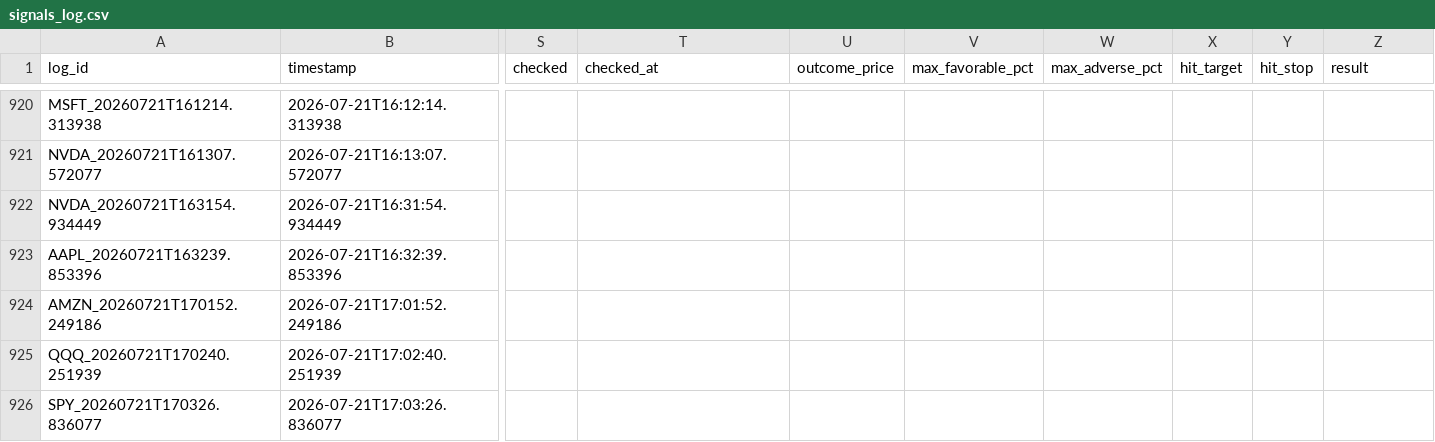
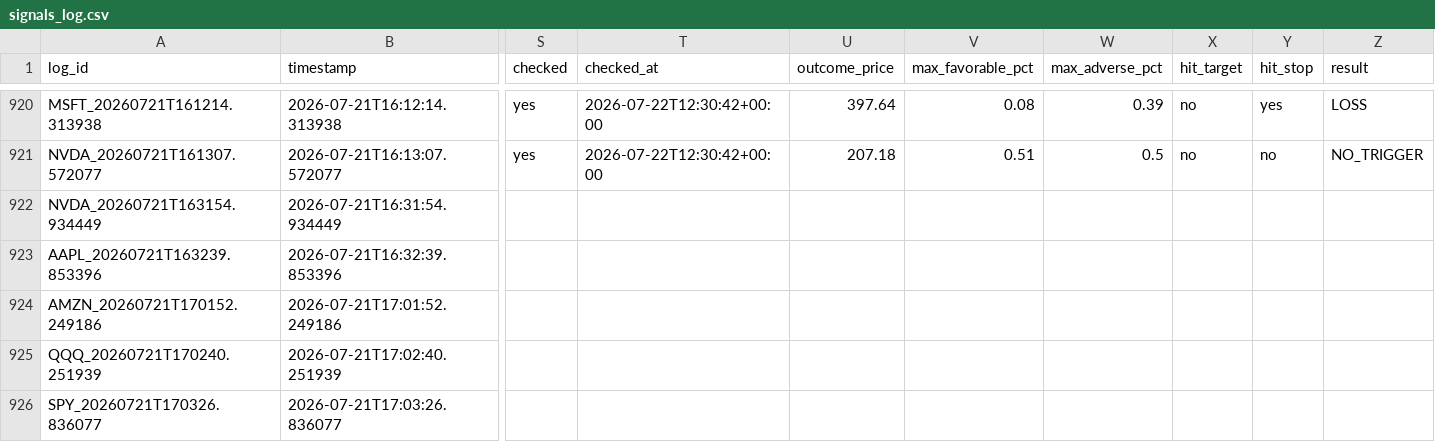
Before and after one commit to xel0irg/stock-ai-bot, a CSV file: backtest/signals_log.csv, drawn as a sheet; only a part is shown, gaps mark what is left out; the diff covers the shown part only; the diff names each change by its address in the sheet, - before the commit and + after, or states it on an @@ line.

Commit message:
chore: update backtest outcomes [skip ci]

```diff
--- a/backtest/signals_log.csv
+++ b/backtest/signals_log.csv
-S920:S921 (checked): (empty)
+S920:S921 (checked): yes
-T920:T921 (checked_at): (empty)
+T920:T921 (checked_at): 2026-07-22T12:30:42+00:00
-U920 (outcome_price): (empty)
+U920 (outcome_price): 397.64
-V920 (max_favorable_pct): (empty)
+V920 (max_favorable_pct): 0.08
-W920 (max_adverse_pct): (empty)
+W920 (max_adverse_pct): 0.39
-X920:X921 (hit_target): (empty)
+X920:X921 (hit_target): no
-Y920 (hit_stop): (empty)
+Y920 (hit_stop): yes
-Z920 (result): (empty)
+Z920 (result): LOSS
-U921 (outcome_price): (empty)
+U921 (outcome_price): 207.18
-V921 (max_favorable_pct): (empty)
+V921 (max_favorable_pct): 0.51
-W921 (max_adverse_pct): (empty)
+W921 (max_adverse_pct): 0.5
-Y921 (hit_stop): (empty)
+Y921 (hit_stop): no
-Z921 (result): (empty)
+Z921 (result): NO_TRIGGER
```
Also changed, not shown: 74 edited cells elsewhere in this file.
